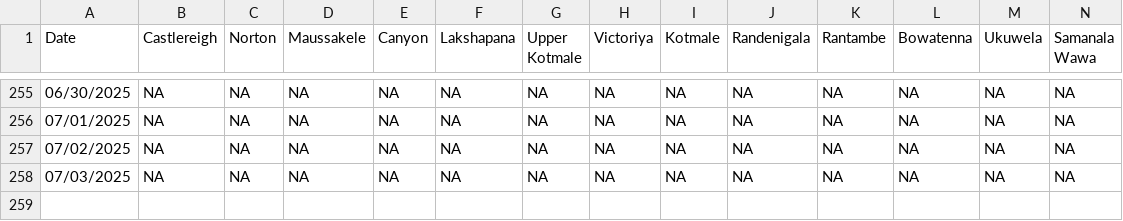
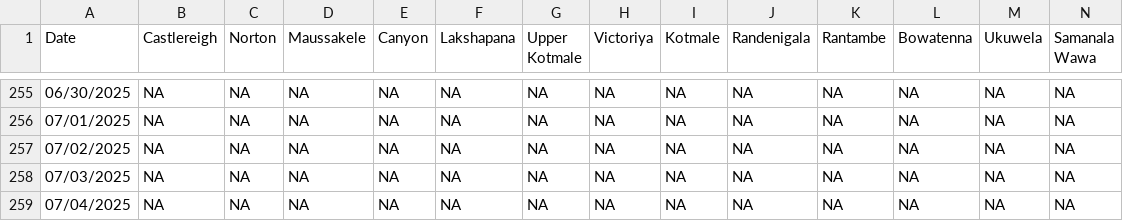
Before and after one commit to Metdata04/download_metdata, a CSV file: extracted_data/hydro_catchment_data.csv, drawn as a sheet; only a part is shown, gaps mark what is left out; rows hold the shown columns only; the diff names each change by its address in the sheet, - before the commit and + after, or states it on an @@ line.

Commit message:
Extracted hydro catchment data from climate update PDF

```diff
--- a/extracted_data/hydro_catchment_data.csv
+++ b/extracted_data/hydro_catchment_data.csv
+row 259: 07/04/2025 | NA | NA | NA | NA | NA | NA | NA | NA | NA | NA | NA | NA | NA
```
